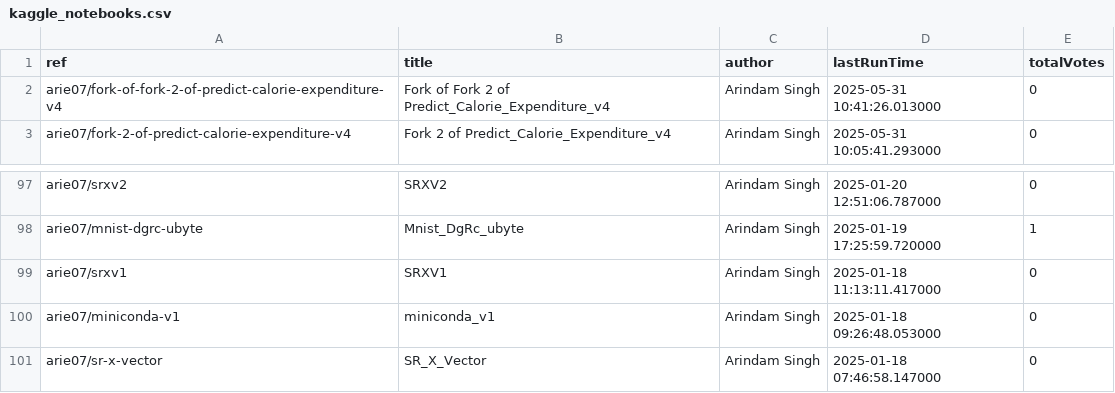
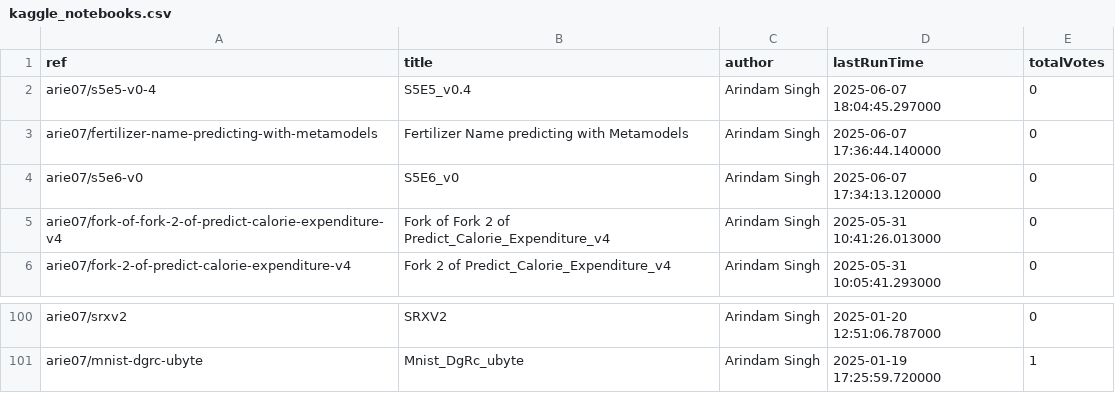
Before and after one commit to SinghArindam/Kaggle, a CSV file: notebooks/kaggle_notebooks.csv, drawn as a sheet; only a part is shown, gaps mark what is left out; removed rows and columns are numbered as before the commit, all else as after; the diff names each change by its address in the sheet, - before the commit and + after, or states it on an @@ line.

```diff
--- a/notebooks/kaggle_notebooks.csv
+++ b/notebooks/kaggle_notebooks.csv
+row 2: arie07/s5e5-v0-4 | S5E5_v0.4 | Arindam Singh | 2025-06-07 18:04:45.297000 | 0
+row 3: arie07/fertilizer-name-predicting-with-metamodels | Fertilizer Name predicting with Metamodels | Arindam Singh | 2025-06-07 17:36:44.140000 | 0
+row 4: arie07/s5e6-v0 | S5E6_v0 | Arindam Singh | 2025-06-07 17:34:13.120000 | 0
-row 99: arie07/srxv1 | SRXV1 | Arindam Singh | 2025-01-18 11:13:11.417000 | 0
-row 100: arie07/miniconda-v1 | miniconda_v1 | Arindam Singh | 2025-01-18 09:26:48.053000 | 0
-row 101: arie07/sr-x-vector | SR_X_Vector | Arindam Singh | 2025-01-18 07:46:58.147000 | 0
```
Also changed, not shown: 5 other files.
